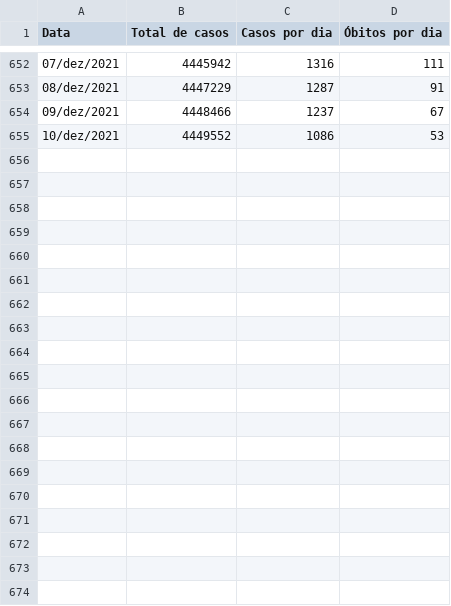
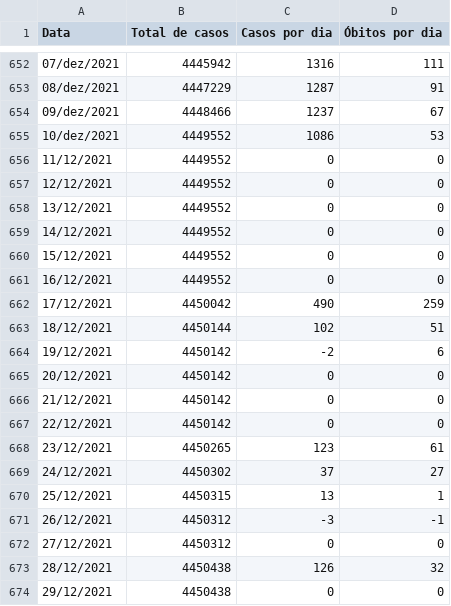
Before and after one commit to gabrielcs04/DadosCovid, a CSV file: dadosCovidEstadoSP.csv (was dadosCovidEstado.csv), drawn as a sheet; only a part is shown, gaps mark what is left out; the diff covers the shown part only.

```diff
--- a/dadosCovidEstado.csv
+++ b/dadosCovidEstadoSP.csv
@@ -655 +655,20 @@ Data;Total de casos;Casos por dia;Óbitos por dia;;;;;
 10/dez/2021;4449552;1086;53;;;;;
+11/12/2021;4449552;0;0;;;;;
+12/12/2021;4449552;0;0;;;;;
+13/12/2021;4449552;0;0;;;;;
+14/12/2021;4449552;0;0;;;;;
+15/12/2021;4449552;0;0;;;;;
+16/12/2021;4449552;0;0;;;;;
+17/12/2021;4450042;490;259;;;;;
+18/12/2021;4450144;102;51;;;;;
+19/12/2021;4450142;-2;6;;;;;
+20/12/2021;4450142;0;0;;;;;
+21/12/2021;4450142;0;0;;;;;
+22/12/2021;4450142;0;0;;;;;
+23/12/2021;4450265;123;61;;;;;
+24/12/2021;4450302;37;27;;;;;
+25/12/2021;4450315;13;1;;;;;
+26/12/2021;4450312;-3;-1;;;;;
+27/12/2021;4450312;0;0;;;;;
+28/12/2021;4450438;126;32;;;;;
+29/12/2021;4450438;0;0;;;;;
```
Also changed, not shown: 12 added rows elsewhere in this file, 7 other files.
